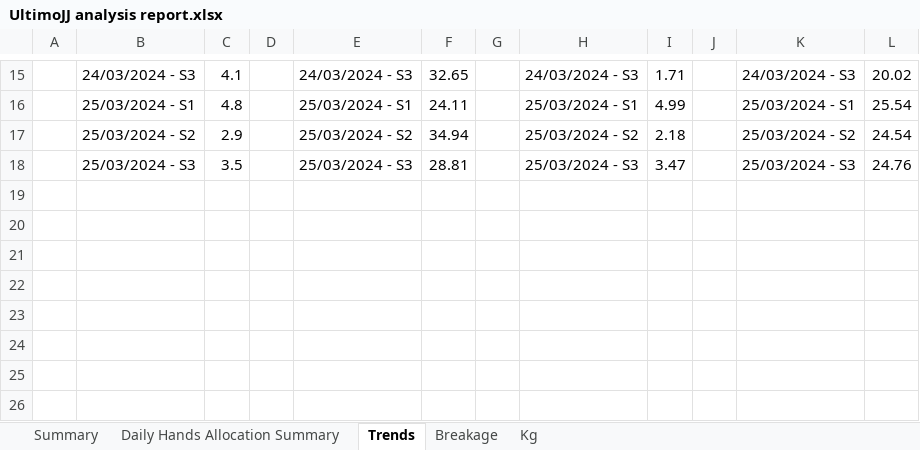
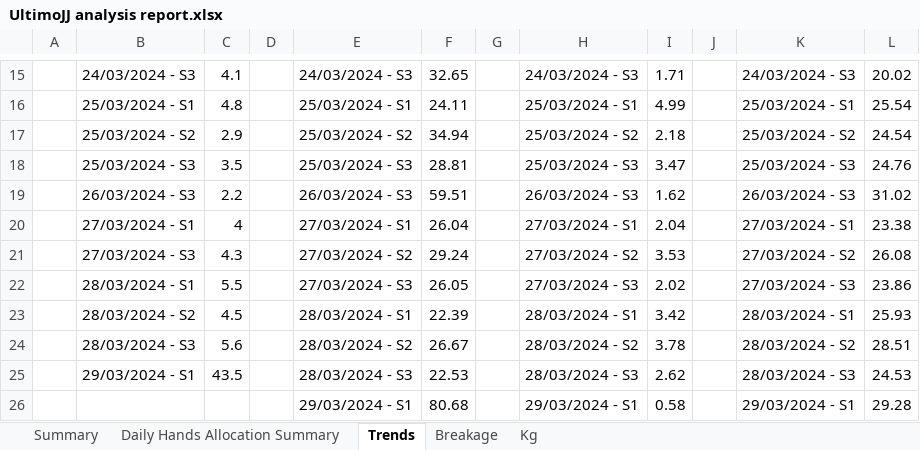
Before and after one commit to kmashfaque/webscraping, an Excel workbook: UltimoJJ analysis report.xlsx, sheet Trends, drawn as a sheet; only a part is shown, gaps mark what is left out; values as stored, in another font and other column widths than the file's, no borders; the diff names each change by its address in the sheet, - before the commit and + after, or states it on an @@ line.

```diff
--- a/UltimoJJ analysis report.xlsx (sheet Trends)
+++ b/UltimoJJ analysis report.xlsx (sheet Trends)
+row 19:  | 26/03/2024 - S3 | 2.2 |  | 26/03/2024 - S3 | 59.51 |  | 26/03/2024 - S3 | 1.62 |  | 26/03/2024 - S3 | 31.02
+row 20:  | 27/03/2024 - S1 | 4 |  | 27/03/2024 - S1 | 26.04 |  | 27/03/2024 - S1 | 2.04 |  | 27/03/2024 - S1 | 23.38
+row 21:  | 27/03/2024 - S3 | 4.3 |  | 27/03/2024 - S2 | 29.24 |  | 27/03/2024 - S2 | 3.53 |  | 27/03/2024 - S2 | 26.08
+row 22:  | 28/03/2024 - S1 | 5.5 |  | 27/03/2024 - S3 | 26.05 |  | 27/03/2024 - S3 | 2.02 |  | 27/03/2024 - S3 | 23.86
+row 23:  | 28/03/2024 - S2 | 4.5 |  | 28/03/2024 - S1 | 22.39 |  | 28/03/2024 - S1 | 3.42 |  | 28/03/2024 - S1 | 25.93
+row 24:  | 28/03/2024 - S3 | 5.6 |  | 28/03/2024 - S2 | 26.67 |  | 28/03/2024 - S2 | 3.78 |  | 28/03/2024 - S2 | 28.51
+row 25:  | 29/03/2024 - S1 | 43.5 |  | 28/03/2024 - S3 | 22.53 |  | 28/03/2024 - S3 | 2.62 |  | 28/03/2024 - S3 | 24.53
+row 26:  |  |  |  | 29/03/2024 - S1 | 80.68 |  | 29/03/2024 - S1 | 0.58 |  | 29/03/2024 - S1 | 29.28
```
Also changed, not shown: sheet Summary, sheet Kg, sheet Breakage, formulas that keep their value, hidden cells, charts or pictures, Kg_A.xlsx, breakage_A.xlsx, 14 other files.
